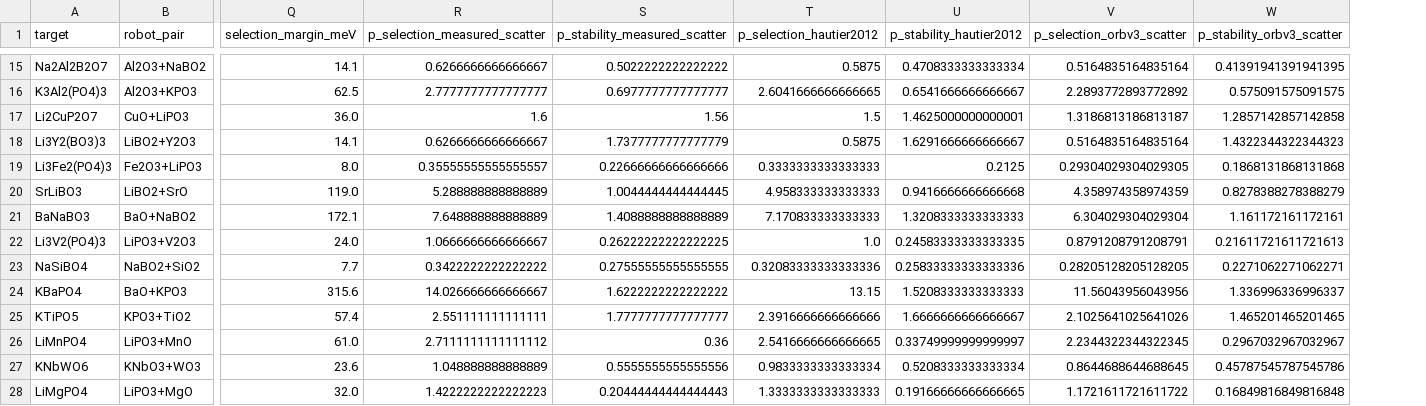
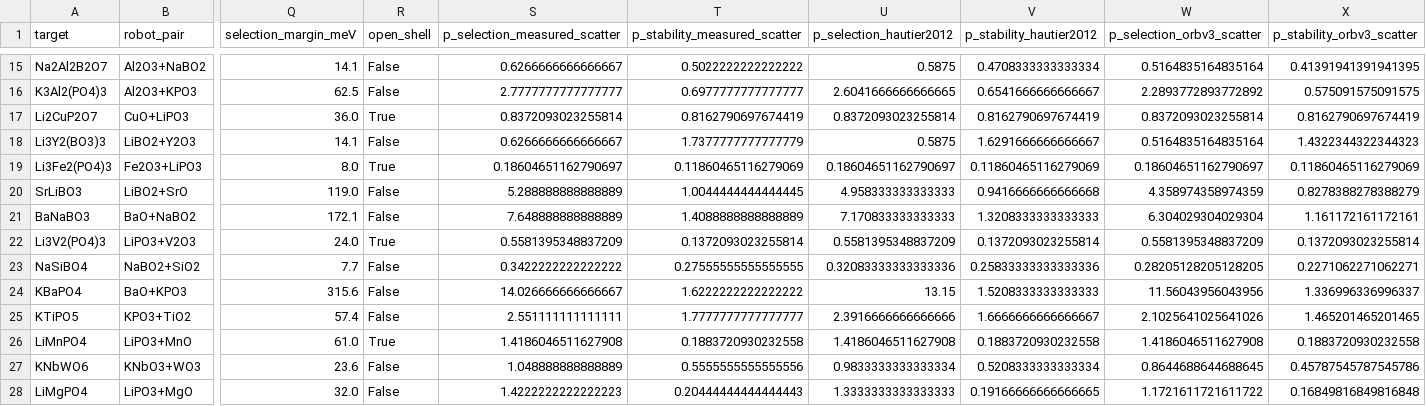
Before and after one commit to odinzen/metastability-precision, a CSV file: results/precision_chen.csv, drawn as a sheet; only a part is shown, gaps mark what is left out; addresses are those after the commit; the diff covers the shown part only; the diff names each change by its address in the sheet, - before the commit and + after, or states it on an @@ line.

```diff
--- a/results/precision_chen.csv
+++ b/results/precision_chen.csv
+column R (open_shell), rows 15-28: False | False | True | False | True | False | False | True | False | False | False | True | False | False
-S17 (p_selection_measured_scatter): 1.6
+S17 (p_selection_measured_scatter): 0.8372093023255814
-T17 (p_stability_measured_scatter): 1.56
+T17 (p_stability_measured_scatter): 0.8162790697674419
-U17 (p_selection_hautier2012): 1.5
+U17 (p_selection_hautier2012): 0.8372093023255814
-V17 (p_stability_hautier2012): 1.4625000000000001
+V17 (p_stability_hautier2012): 0.8162790697674419
-W17 (p_selection_orbv3_scatter): 1.3186813186813187
+W17 (p_selection_orbv3_scatter): 0.8372093023255814
-X17 (p_stability_orbv3_scatter): 1.2857142857142858
+X17 (p_stability_orbv3_scatter): 0.8162790697674419
-S19 (p_selection_measured_scatter): 0.35555555555555557
+S19 (p_selection_measured_scatter): 0.18604651162790697
-T19 (p_stability_measured_scatter): 0.22666666666666666
+T19 (p_stability_measured_scatter): 0.11860465116279069
-U19 (p_selection_hautier2012): 0.3333333333333333
+U19 (p_selection_hautier2012): 0.18604651162790697
-V19 (p_stability_hautier2012): 0.2125
+V19 (p_stability_hautier2012): 0.11860465116279069
-W19 (p_selection_orbv3_scatter): 0.29304029304029305
+W19 (p_selection_orbv3_scatter): 0.18604651162790697
-X19 (p_stability_orbv3_scatter): 0.1868131868131868
+X19 (p_stability_orbv3_scatter): 0.11860465116279069
-S22 (p_selection_measured_scatter): 1.0666666666666667
+S22 (p_selection_measured_scatter): 0.5581395348837209
-T22 (p_stability_measured_scatter): 0.26222222222222225
+T22 (p_stability_measured_scatter): 0.1372093023255814
-U22 (p_selection_hautier2012): 1.0
+U22 (p_selection_hautier2012): 0.5581395348837209
-V22 (p_stability_hautier2012): 0.24583333333333335
+V22 (p_stability_hautier2012): 0.1372093023255814
-W22 (p_selection_orbv3_scatter): 0.8791208791208791
+W22 (p_selection_orbv3_scatter): 0.5581395348837209
-X22 (p_stability_orbv3_scatter): 0.21611721611721613
+X22 (p_stability_orbv3_scatter): 0.1372093023255814
-S26 (p_selection_measured_scatter): 2.7111111111111112
+S26 (p_selection_measured_scatter): 1.4186046511627908
-T26 (p_stability_measured_scatter): 0.36
+T26 (p_stability_measured_scatter): 0.1883720930232558
-U26 (p_selection_hautier2012): 2.5416666666666665
+U26 (p_selection_hautier2012): 1.4186046511627908
-V26 (p_stability_hautier2012): 0.33749999999999997
+V26 (p_stability_hautier2012): 0.1883720930232558
-W26 (p_selection_orbv3_scatter): 2.2344322344322345
+W26 (p_selection_orbv3_scatter): 1.4186046511627908
-X26 (p_stability_orbv3_scatter): 0.2967032967032967
+X26 (p_stability_orbv3_scatter): 0.1883720930232558
```
Also changed, not shown: 18 edited cells elsewhere in this file, results/measurement_value.csv, results/precision_alab.csv, 38 other files.
